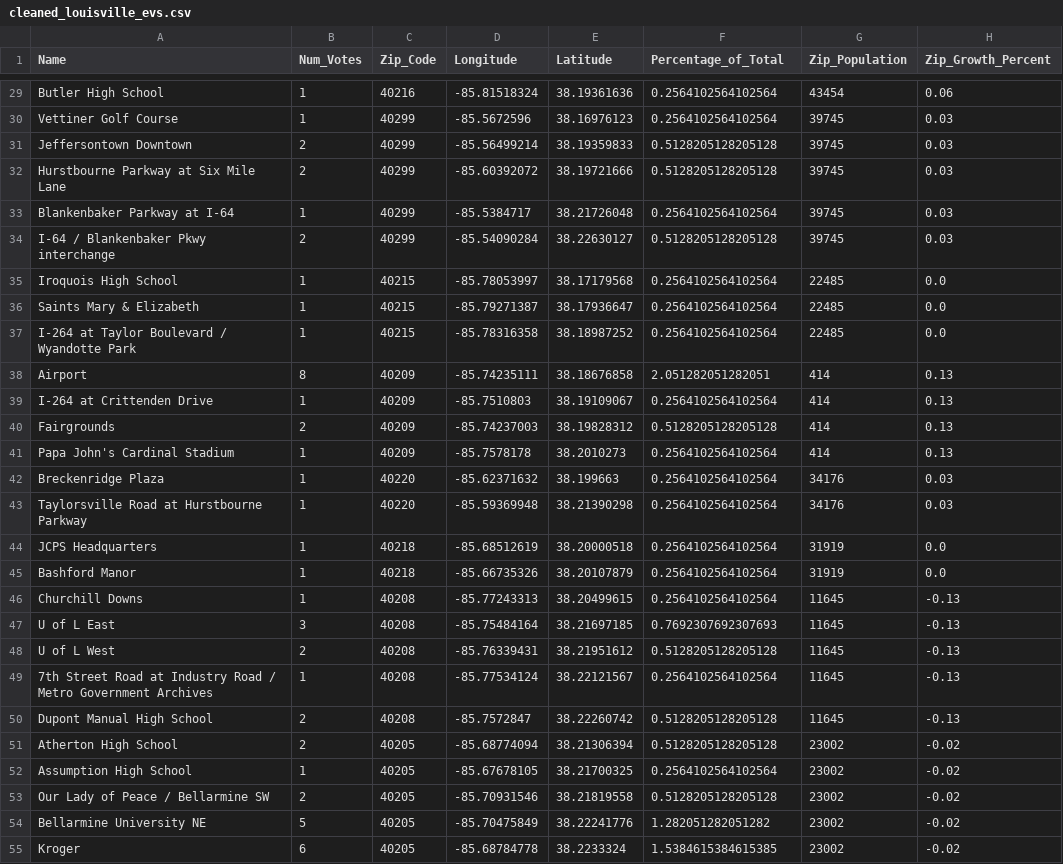
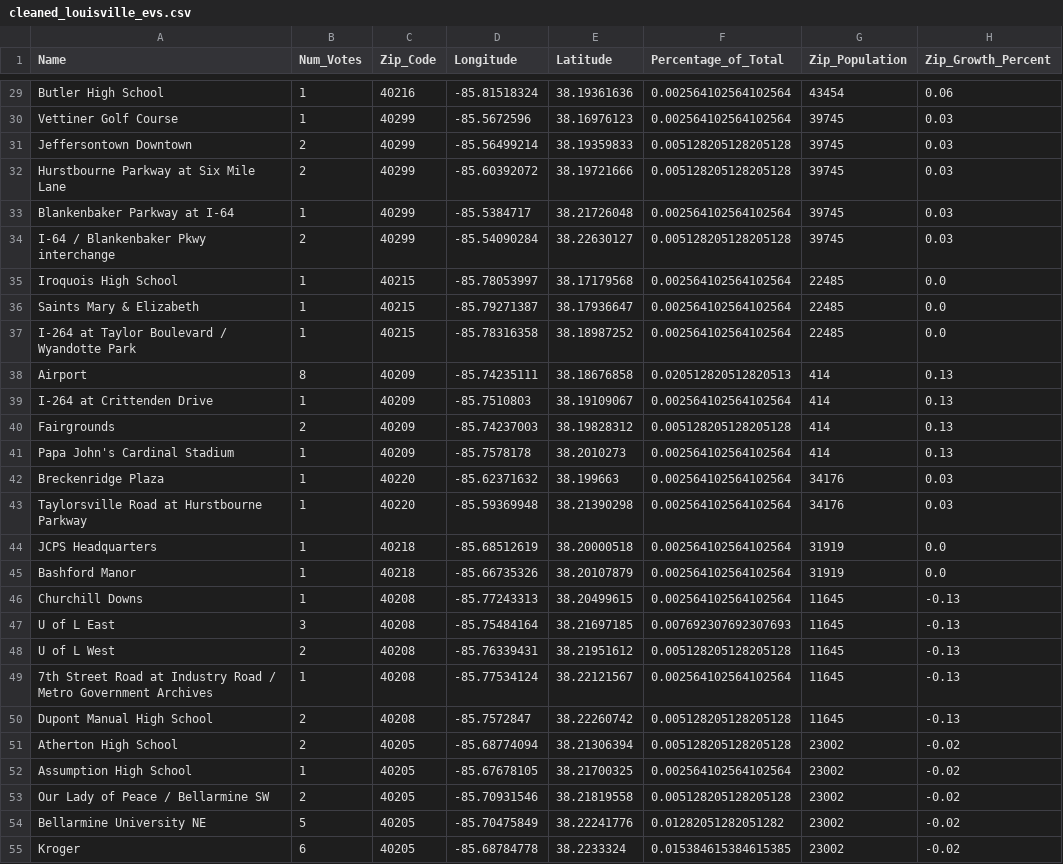
Before and after one commit to stefanalytical/louisville-ev-locations, a CSV file: clean_data/cleaned_louisville_evs.csv, drawn as a sheet; only a part is shown, gaps mark what is left out; the diff covers the shown part only; the diff names each change by its address in the sheet, - before the commit and + after, or states it on an @@ line.

Commit message:
Updated Percentage_of_Total calculation

```diff
--- a/clean_data/cleaned_louisville_evs.csv
+++ b/clean_data/cleaned_louisville_evs.csv
-F29:F30 (Percentage_of_Total): 0.2564102564102564
+F29:F30 (Percentage_of_Total): 0.002564102564102564
-F31:F32 (Percentage_of_Total): 0.5128205128205128
+F31:F32 (Percentage_of_Total): 0.005128205128205128
-F33 (Percentage_of_Total): 0.2564102564102564
+F33 (Percentage_of_Total): 0.002564102564102564
-F34 (Percentage_of_Total): 0.5128205128205128
+F34 (Percentage_of_Total): 0.005128205128205128
-F35:F37 (Percentage_of_Total): 0.2564102564102564
+F35:F37 (Percentage_of_Total): 0.002564102564102564
-F38 (Percentage_of_Total): 2.051282051282051
+F38 (Percentage_of_Total): 0.020512820512820513
-F39 (Percentage_of_Total): 0.2564102564102564
+F39 (Percentage_of_Total): 0.002564102564102564
-F40 (Percentage_of_Total): 0.5128205128205128
+F40 (Percentage_of_Total): 0.005128205128205128
-F41:F46 (Percentage_of_Total): 0.2564102564102564
+F41:F46 (Percentage_of_Total): 0.002564102564102564
-F47 (Percentage_of_Total): 0.7692307692307693
+F47 (Percentage_of_Total): 0.007692307692307693
-F48 (Percentage_of_Total): 0.5128205128205128
+F48 (Percentage_of_Total): 0.005128205128205128
-F49 (Percentage_of_Total): 0.2564102564102564
+F49 (Percentage_of_Total): 0.002564102564102564
-F50:F51 (Percentage_of_Total): 0.5128205128205128
+F50:F51 (Percentage_of_Total): 0.005128205128205128
-F52 (Percentage_of_Total): 0.2564102564102564
+F52 (Percentage_of_Total): 0.002564102564102564
-F53 (Percentage_of_Total): 0.5128205128205128
+F53 (Percentage_of_Total): 0.005128205128205128
-F54 (Percentage_of_Total): 1.282051282051282
+F54 (Percentage_of_Total): 0.01282051282051282
-F55 (Percentage_of_Total): 1.5384615384615385
+F55 (Percentage_of_Total): 0.015384615384615385
```
Also changed, not shown: 126 edited cells elsewhere in this file.
